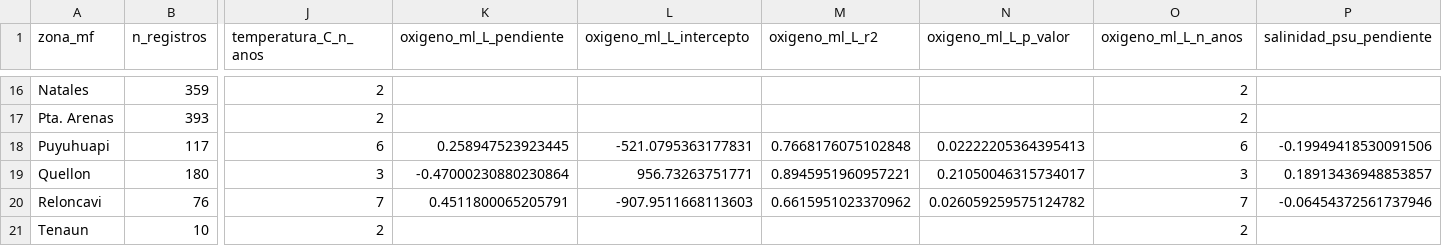
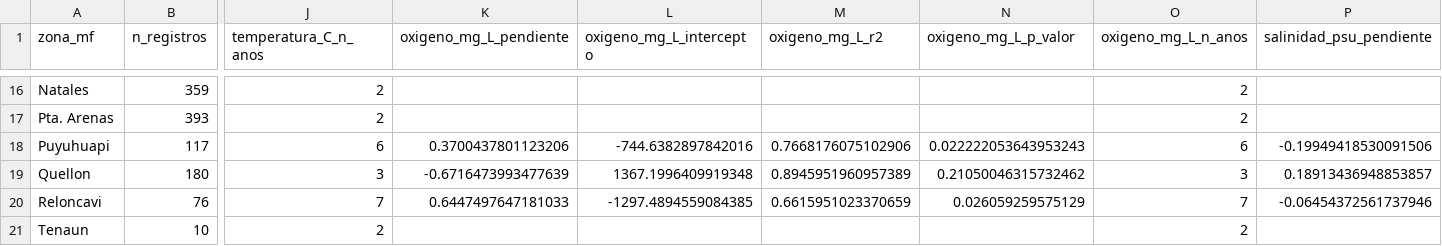
Before and after one commit to rfvera/seguimiento-obj_4, a CSV file: salidas/analisis_ambiental/trayectorias_cambio_por_zona.csv, drawn as a sheet; only a part is shown, gaps mark what is left out; the diff covers the shown part only; the diff names each change by its address in the sheet, - before the commit and + after, or states it on an @@ line.

```diff
--- a/salidas/analisis_ambiental/trayectorias_cambio_por_zona.csv
+++ b/salidas/analisis_ambiental/trayectorias_cambio_por_zona.csv
-K1: oxigeno_ml_L_pendiente
+K1: oxigeno_mg_L_pendiente
-L1: oxigeno_ml_L_intercepto
+L1: oxigeno_mg_L_intercepto
-M1: oxigeno_ml_L_r2
+M1: oxigeno_mg_L_r2
-N1: oxigeno_ml_L_p_valor
+N1: oxigeno_mg_L_p_valor
-O1: oxigeno_ml_L_n_anos
+O1: oxigeno_mg_L_n_anos
-K18 (oxigeno_mg_L_pendiente): 0.258947523923445
+K18 (oxigeno_mg_L_pendiente): 0.3700437801123206
-L18 (oxigeno_mg_L_intercepto): -521.0795363177831
+L18 (oxigeno_mg_L_intercepto): -744.6382897842016
-M18 (oxigeno_mg_L_r2): 0.7668176075102848
+M18 (oxigeno_mg_L_r2): 0.7668176075102906
-N18 (oxigeno_mg_L_p_valor): 0.02222205364395413
+N18 (oxigeno_mg_L_p_valor): 0.022222053643953243
-K19 (oxigeno_mg_L_pendiente): -0.47000230880230864
+K19 (oxigeno_mg_L_pendiente): -0.6716473993477639
-L19 (oxigeno_mg_L_intercepto): 956.73263751771
+L19 (oxigeno_mg_L_intercepto): 1367.1996409919348
-M19 (oxigeno_mg_L_r2): 0.8945951960957221
+M19 (oxigeno_mg_L_r2): 0.8945951960957389
-N19 (oxigeno_mg_L_p_valor): 0.21050046315734017
+N19 (oxigeno_mg_L_p_valor): 0.21050046315732462
-K20 (oxigeno_mg_L_pendiente): 0.4511800065205791
+K20 (oxigeno_mg_L_pendiente): 0.6447497647181033
-L20 (oxigeno_mg_L_intercepto): -907.9511668113603
+L20 (oxigeno_mg_L_intercepto): -1297.4894559084385
-M20 (oxigeno_mg_L_r2): 0.6615951023370962
+M20 (oxigeno_mg_L_r2): 0.6615951023370659
-N20 (oxigeno_mg_L_p_valor): 0.026059259575124782
+N20 (oxigeno_mg_L_p_valor): 0.026059259575129
```
Also changed, not shown: 32 edited cells elsewhere in this file, salidas/analisis_ambiental/estado_referencia_por_zona.csv, salidas/analisis_ambiental/resumen_regional.csv, 19 other files.
